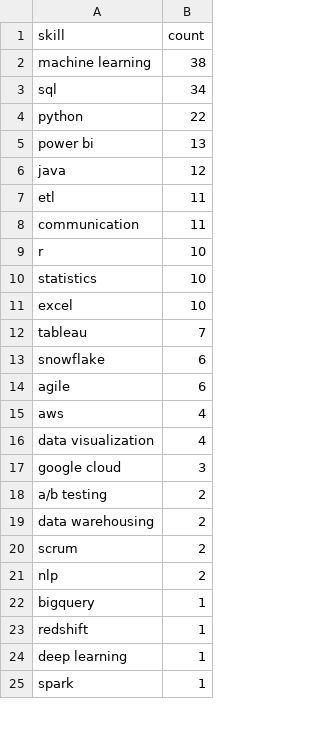
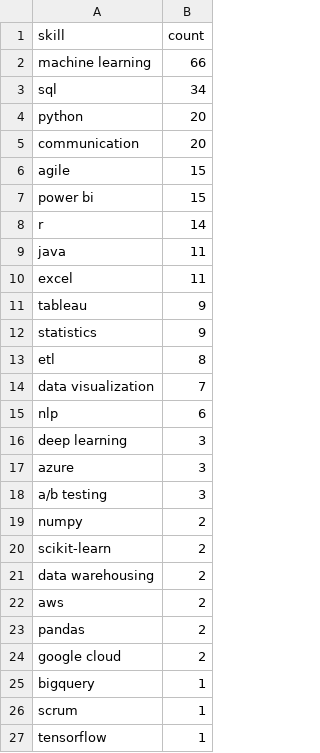
Before and after one commit to Maneeshraja19/job-market-intelligence, a CSV file: data/processed/skill_counts.csv, drawn as a sheet; only a part is shown; the diff covers the shown part only.

```diff
--- a/data/processed/skill_counts.csv
+++ b/data/processed/skill_counts.csv
@@ -1,25 +1,27 @@
 skill,count
-machine learning,38
+machine learning,66
 sql,34
-python,22
-power bi,13
-java,12
-etl,11
-communication,11
-r,10
-statistics,10
-excel,10
-tableau,7
-snowflake,6
-agile,6
-aws,4
-data visualization,4
-google cloud,3
-a/b testing,2
+python,20
+communication,20
+agile,15
+power bi,15
+r,14
+java,11
+excel,11
+tableau,9
+statistics,9
+etl,8
+data visualization,7
+nlp,6
+deep learning,3
+azure,3
+a/b testing,3
+numpy,2
+scikit-learn,2
 data warehousing,2
-scrum,2
-nlp,2
+aws,2
+pandas,2
+google cloud,2
 bigquery,1
-redshift,1
-deep learning,1
-spark,1
+scrum,1
+tensorflow,1
```
Also changed, not shown: 3 edited cells elsewhere in this file, 1 other file.
